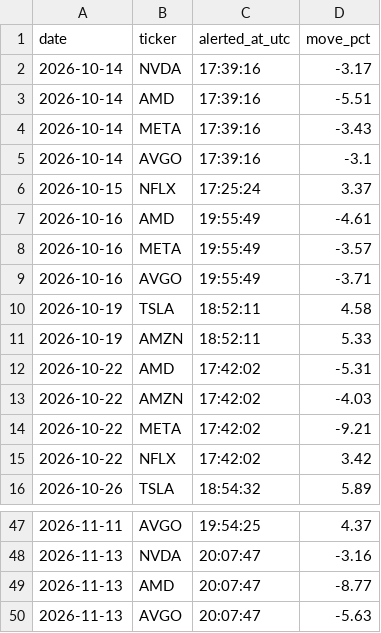
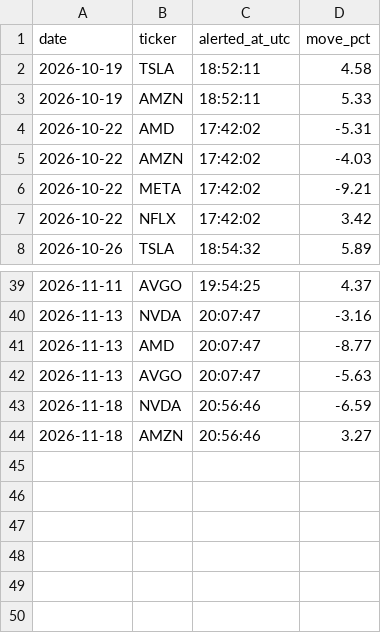
Before and after one commit to StockMagicBall/stock-screener, a CSV file: intraday_alerts_today.csv, drawn as a sheet; only a part is shown, gaps mark what is left out.

```diff
--- a/intraday_alerts_today.csv
+++ b/intraday_alerts_today.csv
@@ -1,10 +1,2 @@
 date,ticker,alerted_at_utc,move_pct
-2026-10-14,NVDA,17:39:16,-3.17
-2026-10-14,AMD,17:39:16,-5.51
-2026-10-14,META,17:39:16,-3.43
-2026-10-14,AVGO,17:39:16,-3.1
-2026-10-15,NFLX,17:25:24,3.37
-2026-10-16,AMD,19:55:49,-4.61
-2026-10-16,META,19:55:49,-3.57
-2026-10-16,AVGO,19:55:49,-3.71
 2026-10-19,TSLA,18:52:11,4.58
@@ -50 +42,3 @@ date,ticker,alerted_at_utc,move_pct
 2026-11-13,AVGO,20:07:47,-5.63
+2026-11-18,NVDA,20:56:46,-6.59
+2026-11-18,AMZN,20:56:46,3.27
```
